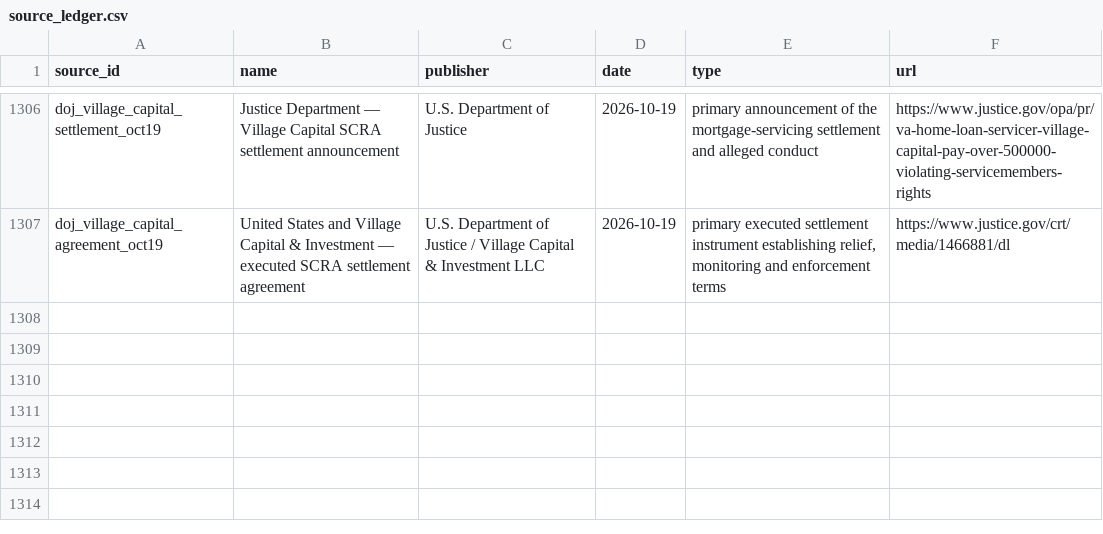
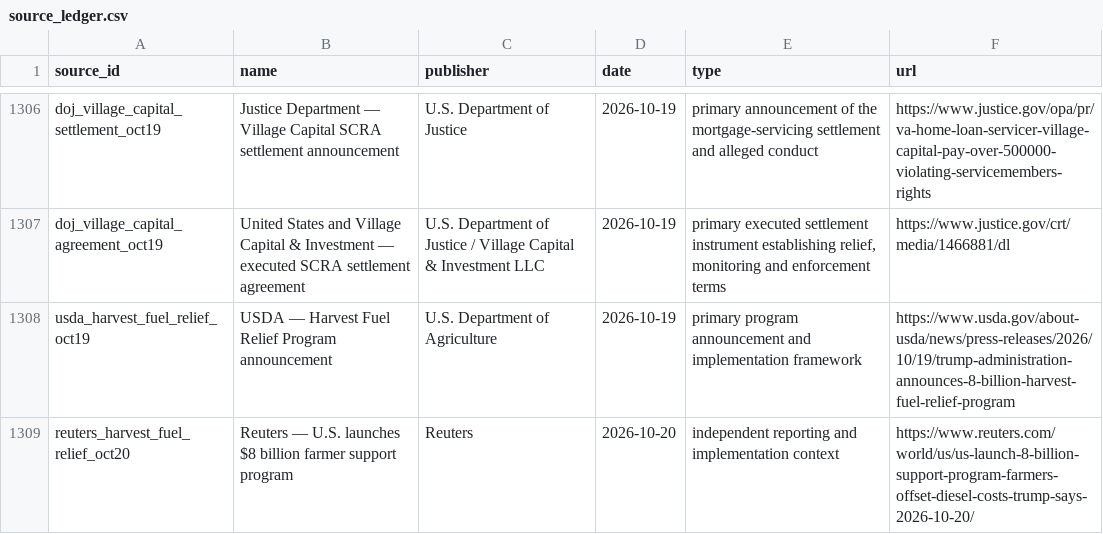
Before and after one commit to PauseBeforeHarmProtocol/the-record, a CSV file: data/source_ledger.csv, drawn as a sheet; only a part is shown, gaps mark what is left out; the diff names each change by its address in the sheet, - before the commit and + after, or states it on an @@ line.

Commit message:
Publish national update 10.164.0

```diff
--- a/data/source_ledger.csv
+++ b/data/source_ledger.csv
+row 1308: usda_harvest_fuel_relief_oct19 | USDA — Harvest Fuel Relief Program announcement | U.S. Department of Agriculture | 2026-10-19 | primary program announcement and implementation framework | https://www.usda.gov/about-usda/news/press-releases/2026/10/19/trump-administration-announces-8-billion-harvest-fuel-relief-program
+row 1309: reuters_harvest_fuel_relief_oct20 | Reuters — U.S. launches $8 billion farmer support program | Reuters | 2026-10-20 | independent reporting and implementation context | https://www.reuters.com/world/us/us-launch-8-billion-support-program-farmers-offset-diesel-costs-trump-says-2026-10-20/
```
Also changed, not shown: 35 other files.
